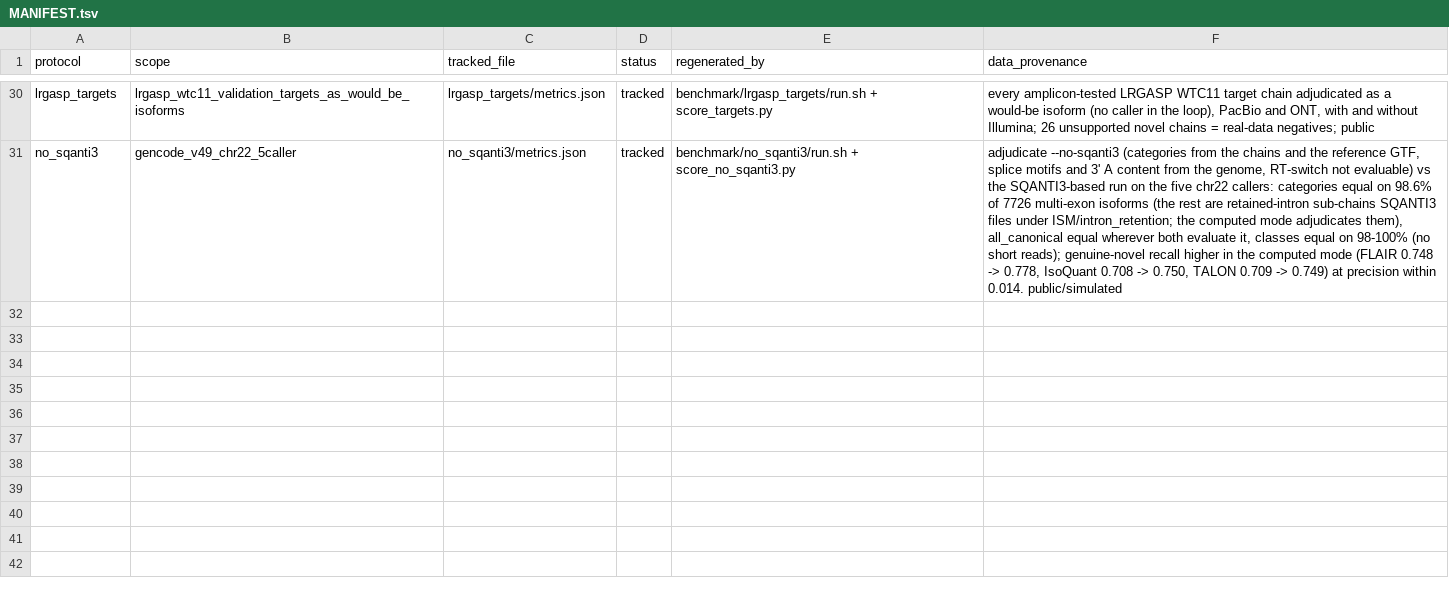
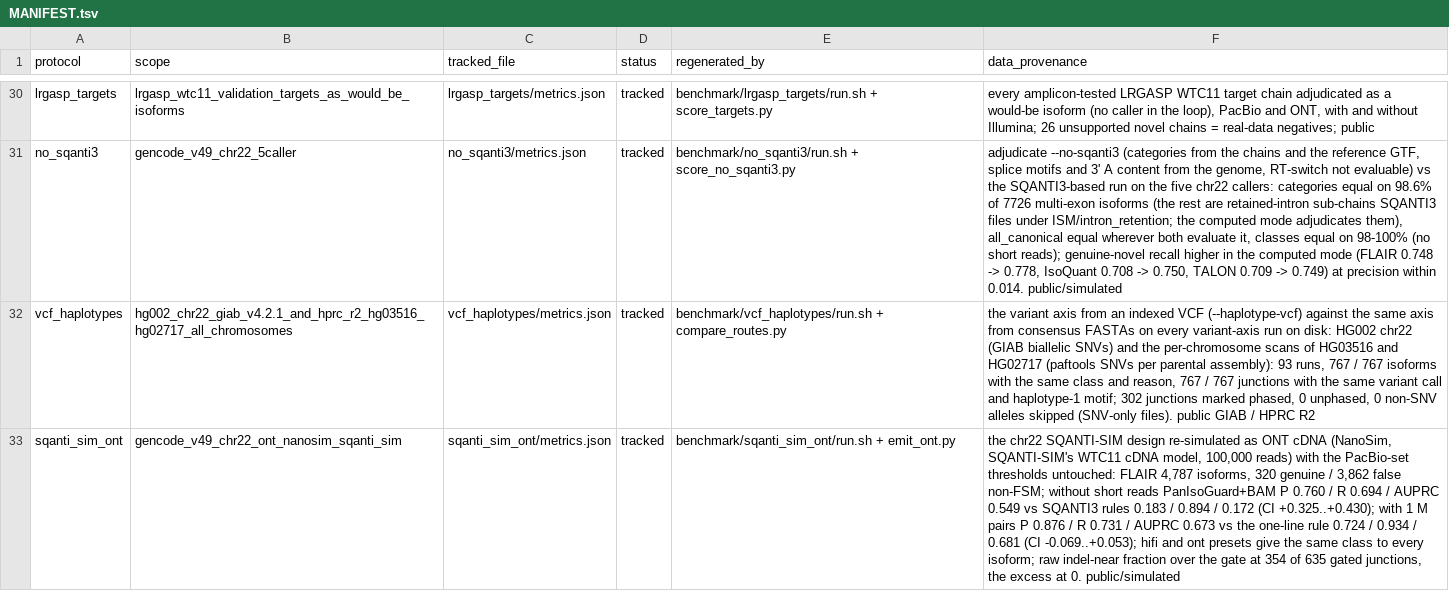
Before and after one commit to jibeomko/PanIsoGuard, a TSV file: benchmark/results/MANIFEST.tsv, drawn as a sheet; only a part is shown, gaps mark what is left out; the diff names each change by its address in the sheet, - before the commit and + after, or states it on an @@ line.

Commit message:
Two tracked protocols: sqanti_sim_ont and vcf_haplotypes
sqanti_sim_ont: the chr22 SQANTI-SIM design re-simulated as ONT cDNA
with NanoSim, PacBio-set thresholds untouched. Without short reads
PanIsoGuard+BAM precision 0.760 vs 0.183 for SQANTI3's rules, AUPRC
0.549 vs 0.172; with 1 M pairs 0.876 and a tie with the one-line rule.
hifi and ont presets agree on every isoform. The raw indel-near fraction
would fire at 354 of 635 gated junctions, the excess at none.

vcf_haplotypes: --haplotype-vcf vs --reference-haplotype on 93 variant-
axis runs, 767/767 isoforms and junctions agree.

Manifest, validation table, README and changelog.

```diff
--- a/benchmark/results/MANIFEST.tsv
+++ b/benchmark/results/MANIFEST.tsv
+row 32: vcf_haplotypes | hg002_chr22_giab_v4.2.1_and_hprc_r2_hg03516_hg02717_all_chromosomes | vcf_haplotypes/metrics.json | tracked | benchmark/vcf_haplotypes/run.sh + compare_routes.py | the variant axis from an indexed VCF (--haplotype-vcf) against the same axis from consensus FASTAs on every variant-axis run on disk: HG002 chr22 (GIAB biallelic SNVs) and the per-chromosome scans of HG03516 and HG02717 (paftools SNVs per parental assembly): 93 runs, 767 / 767 isoforms with the same class and reason, 767 / 767 junctions with the same variant call and haplotype-1 motif; 302 junctions marked phased, 0 unphased, 0 non-SNV alleles skipped (SNV-only files). public GIAB / HPRC R2
+row 33: sqanti_sim_ont | gencode_v49_chr22_ont_nanosim_sqanti_sim | sqanti_sim_ont/metrics.json | tracked | benchmark/sqanti_sim_ont/run.sh + emit_ont.py | the chr22 SQANTI-SIM design re-simulated as ONT cDNA (NanoSim, SQANTI-SIM's WTC11 cDNA model, 100,000 reads) with the PacBio-set thresholds untouched: FLAIR 4,787 isoforms, 320 genuine / 3,862 false non-FSM; without short reads PanIsoGuard+BAM P 0.760 / R 0.694 / AUPRC 0.549 vs SQANTI3 rules 0.183 / 0.894 / 0.172 (CI +0.325..+0.430); with 1 M pairs P 0.876 / R 0.731 / AUPRC 0.673 vs the one-line rule 0.724 / 0.934 / 0.681 (CI -0.069..+0.053); hifi and ont presets give the same class to every isoform; raw indel-near fraction over the gate at 354 of 635 gated junctions, the excess at 0. public/simulated
```
Also changed, not shown: 12 other files.
